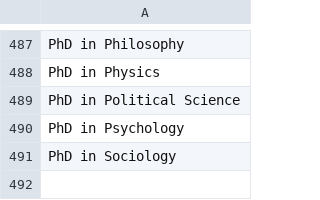
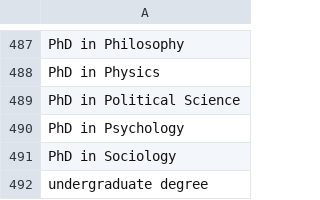
Before and after one commit to Pradeeppilotdev/adk-user-preference, a CSV file: User-Preference-Tagging/tag/tags/education.csv, drawn as a sheet; only a part is shown, gaps mark what is left out; the diff names each change by its address in the sheet, - before the commit and + after, or states it on an @@ line.

```diff
--- a/User-Preference-Tagging/tag/tags/education.csv
+++ b/User-Preference-Tagging/tag/tags/education.csv
+row 492: undergraduate degree
```
Also changed, not shown: 5 other files.
